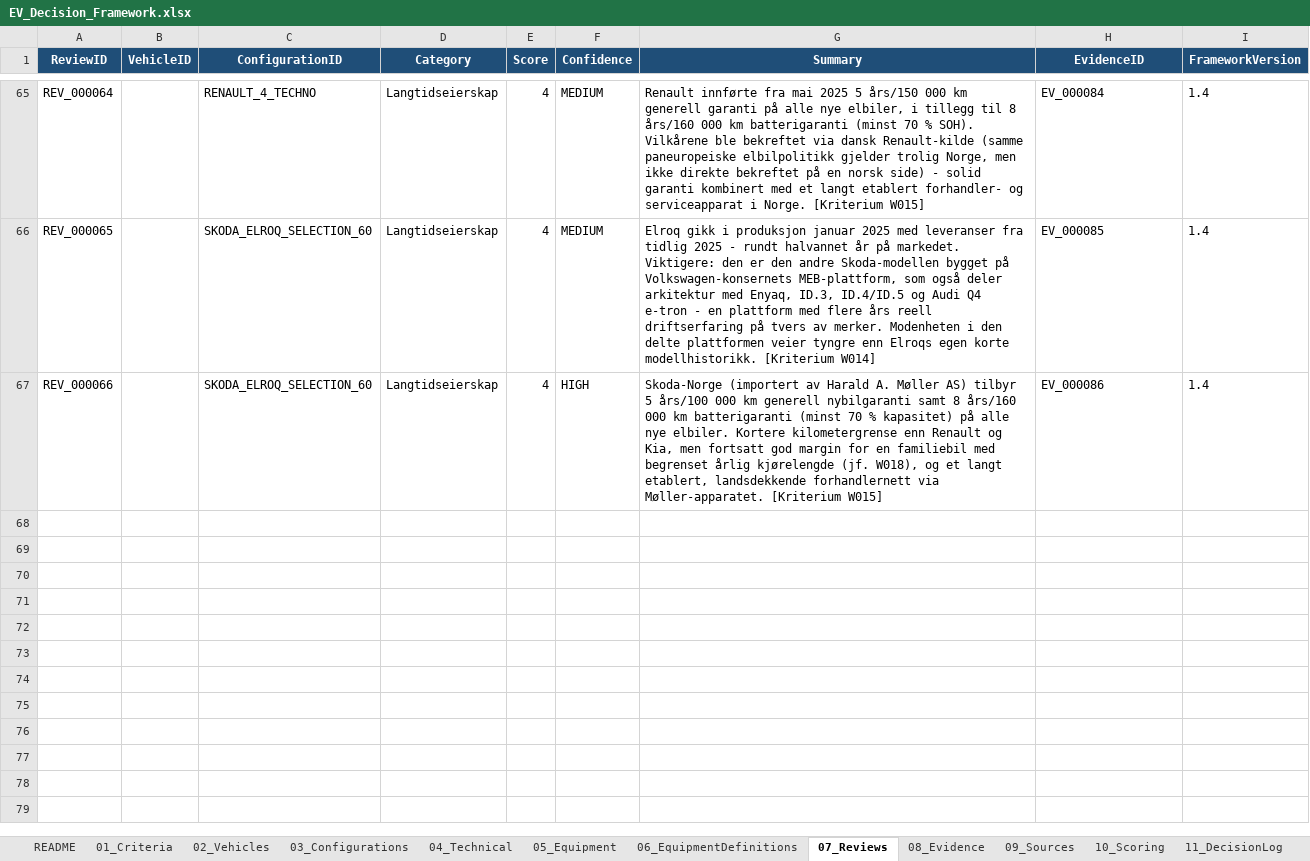
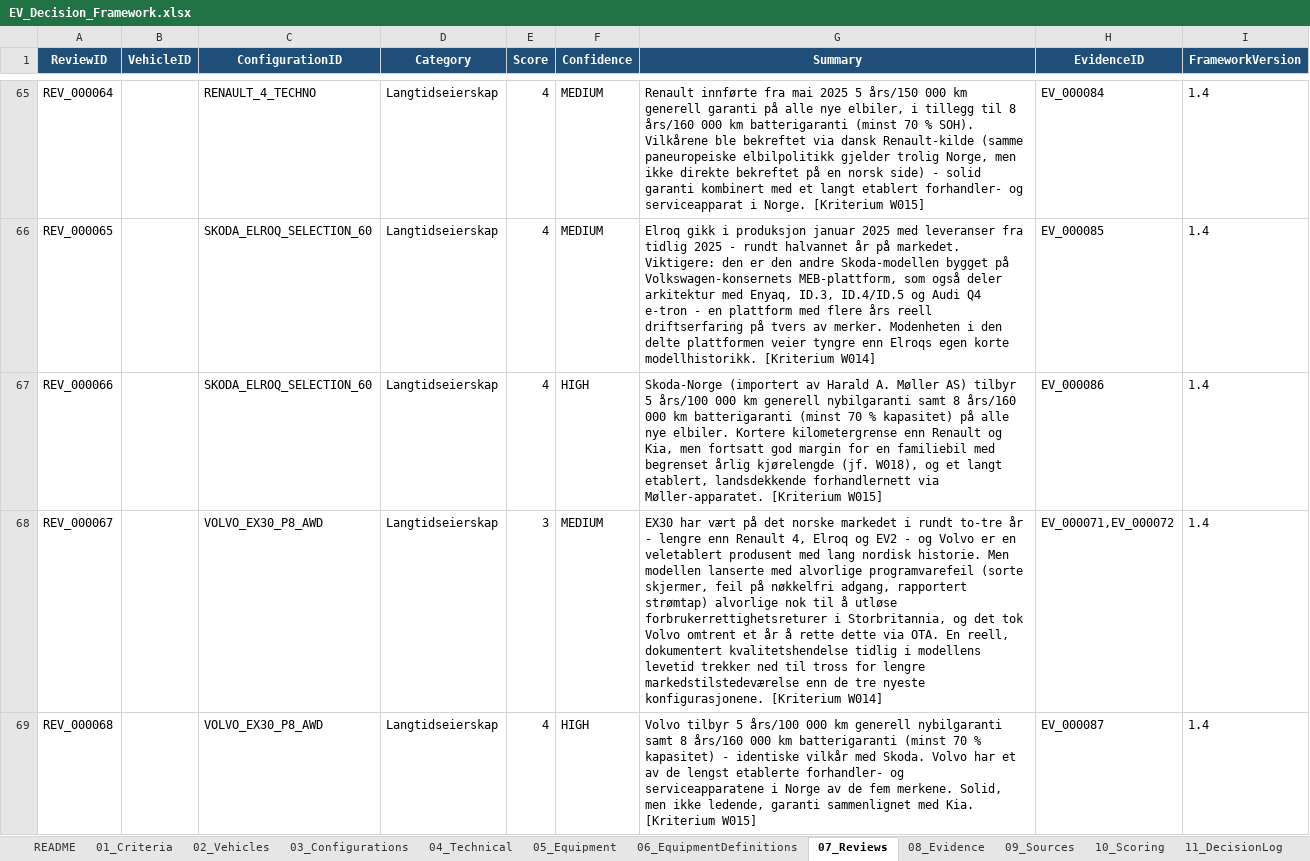
Before and after one commit to bemoy83/decision-framework, an Excel workbook: data/EV_Decision_Framework.xlsx, sheet 07_Reviews, drawn as a sheet; only a part is shown, gaps mark what is left out; values as stored, in another font and other column widths than the file's, no borders; the diff names each change by its address in the sheet, - before the commit and + after, or states it on an @@ line.

Commit message:
Score Volvo EX30 P8 AWD on W014, W015
W014 (produsent-/modellrisiko): EX30 har vært på det norske markedet
i rundt to-tre år - lengre enn Renault 4, Elroq og EV2 - og Volvo er
en veletablert produsent med lang nordisk historie. Men modellen
lanserte med alvorlige programvarefeil (sorte skjermer, feil på
nøkkelfri adgang, rapportert strømtap) alvorlige nok til å utløse
forbrukerrettighetsreturer i Storbritannia, og det tok Volvo omtrent
et år å rette dette via OTA (samme evidensgrunnlag som W006). Denne
dokumenterte kvalitetshendelsen trekker ned til tross for lengre
markedstilstedeværelse. Scoret 3/5.

W015 (garanti/serviceapparat): Volvo oppgir 5 år/100 000 km generell
garanti samt opptil 8 år/160 000 km batterigaranti (minst 70 %
kapasitet) - identiske vilkår med Skoda, kombinert med et av de
lengst etablerte forhandlernettene i Norge av de fem merkene. Solid,
men ikke ledende sammenlignet med Kia. Scoret 4/5.

Legger til én ny kilde (Volvo Norge batterigarantiside); W014
gjenbruker eksisterende OTA/programvarefeil-evidens fra W006-runden.

```diff
--- a/data/EV_Decision_Framework.xlsx (sheet 07_Reviews)
+++ b/data/EV_Decision_Framework.xlsx (sheet 07_Reviews)
+row 68: REV_000067 |  | VOLVO_EX30_P8_AWD | Langtidseierskap | 3 | MEDIUM | EX30 har vært på det norske markedet i rundt to-tre år - lengre enn Renault 4, Elroq og EV2 - og Volvo er en veletablert produsent med lang nordisk historie. Men modellen lanserte med alvorlige programvarefeil (sorte skjermer, feil på nøkkelfri adgang, rapportert strømtap) alvorlige nok til å utløse forbrukerrettighetsreturer i Storbritannia, og det tok Volvo omtrent et år å rette dette via OTA. En reell, dokumentert kvalitetshendelse tidlig i modellens levetid trekker ned til tross for lengre markedstilstedeværelse enn de tre nyeste konfigurasjonene. [Kriterium W014] | EV_000071,EV_000072 | 1.4
+row 69: REV_000068 |  | VOLVO_EX30_P8_AWD | Langtidseierskap | 4 | HIGH | Volvo tilbyr 5 års/100 000 km generell nybilgaranti samt 8 års/160 000 km batterigaranti (minst 70 % kapasitet) - identiske vilkår med Skoda. Volvo har et av de lengst etablerte forhandler- og serviceapparatene i Norge av de fem merkene. Solid, men ikke ledende, garanti sammenlignet med Kia. [Kriterium W015] | EV_000087 | 1.4
```
Also changed, not shown: sheet 10_Scoring, sheet 09_Sources, sheet 08_Evidence.
